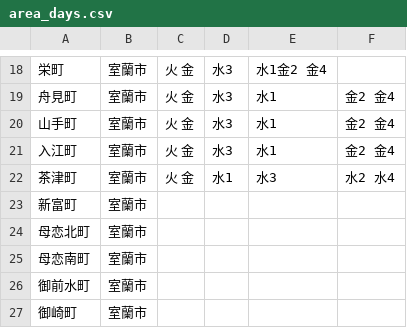
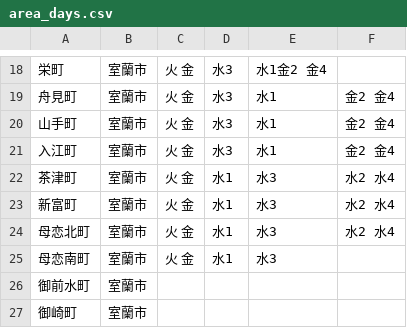
Before and after one commit to ymaruta/5374, a CSV file: data/area_days.csv, drawn as a sheet; only a part is shown, gaps mark what is left out.

Commit message:
Update area_days.csv

```diff
--- a/data/area_days.csv
+++ b/data/area_days.csv
@@ -22,5 +22,5 @@
 茶津町,室蘭市,火 金,水1,水3,水2 水4
-新富町,室蘭市,,,,
-母恋北町,室蘭市,,,,
-母恋南町,室蘭市,,,,
+新富町,室蘭市,火 金,水1,水3,水2 水4
+母恋北町,室蘭市,火 金,水1,水3,水2 水4
+母恋南町,室蘭市,火 金,水1,水3,
 御前水町,室蘭市,,,,
```
